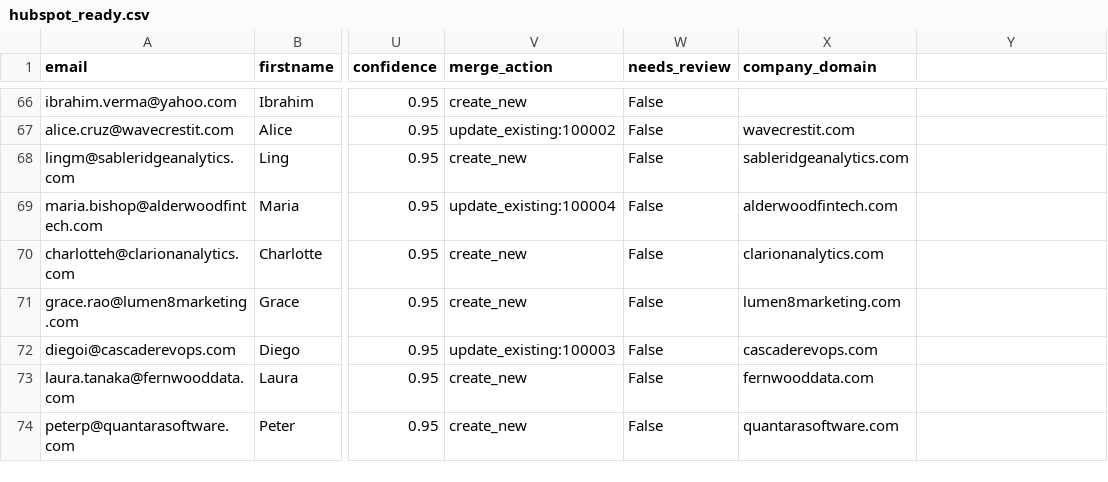
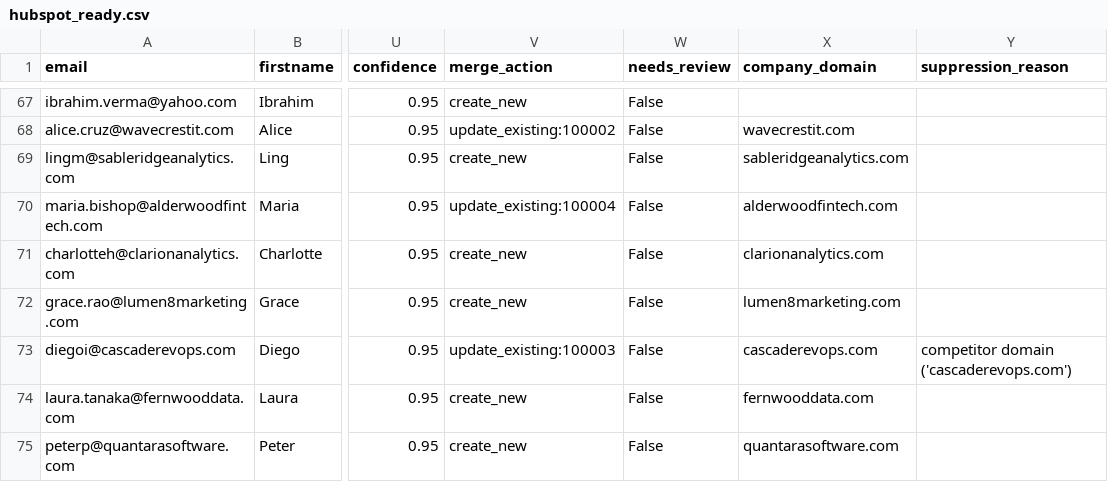
Before and after one commit to Kai8karma/postevent-engine, a CSV file: out/pipeline-after-the-webinar-turning-event-engagement-into-revenue/m1/hubspot_ready.csv, drawn as a sheet; only a part is shown, gaps mark what is left out; addresses are those after the commit; the diff covers the shown part only; the diff names each change by its address in the sheet, - before the commit and + after, or states it on an @@ line.

```diff
--- a/out/pipeline-after-the-webinar-turning-event-engagement-into-revenue/m1/hubspot_ready.csv
+++ b/out/pipeline-after-the-webinar-turning-event-engagement-into-revenue/m1/hubspot_ready.csv
-Y1: (empty)
+Y1: suppression_reason
-Y73 (suppression_reason): (empty)
+Y73 (suppression_reason): competitor domain ('cascaderevops.com')
```
Also changed, not shown: 5 added rows and 1 edited cell elsewhere in this file, out/pipeline-after-the-webinar-turning-event-engagement-into-revenue/m1/hubspot_companies.csv, out/pipeline-after-the-webinar-turning-event-engagement-into-revenue/m1/hubspot_contacts.csv, 8 other files.
